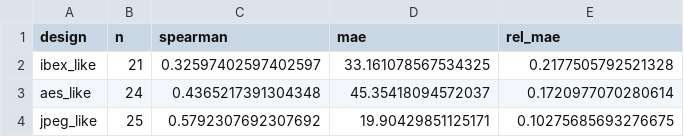
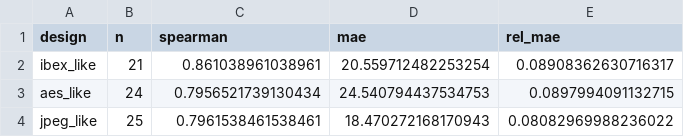
Before and after one commit to AIscend-Research/macrobalme, a CSV file: outputs/tables/gnn_fidelity.csv, drawn as a sheet.

```diff
--- a/outputs/tables/gnn_fidelity.csv
+++ b/outputs/tables/gnn_fidelity.csv
@@ -1,4 +1,4 @@
 design,n,spearman,mae,rel_mae
-ibex_like,21,0.32597402597402597,33.161078567534325,0.2177505792521328
-aes_like,24,0.4365217391304348,45.35418094572037,0.1720977070280614
-jpeg_like,25,0.5792307692307692,19.90429851125171,0.10275685693276675
+ibex_like,21,0.861038961038961,20.559712482253254,0.08908362630716317
+aes_like,24,0.7956521739130434,24.540794437534753,0.0897994091132715
+jpeg_like,25,0.7961538461538461,18.470272168170943,0.08082969988236022
```
Also changed, not shown: outputs/data/interventions.csv, outputs/tables/faithfulness.csv, 3 other files.
